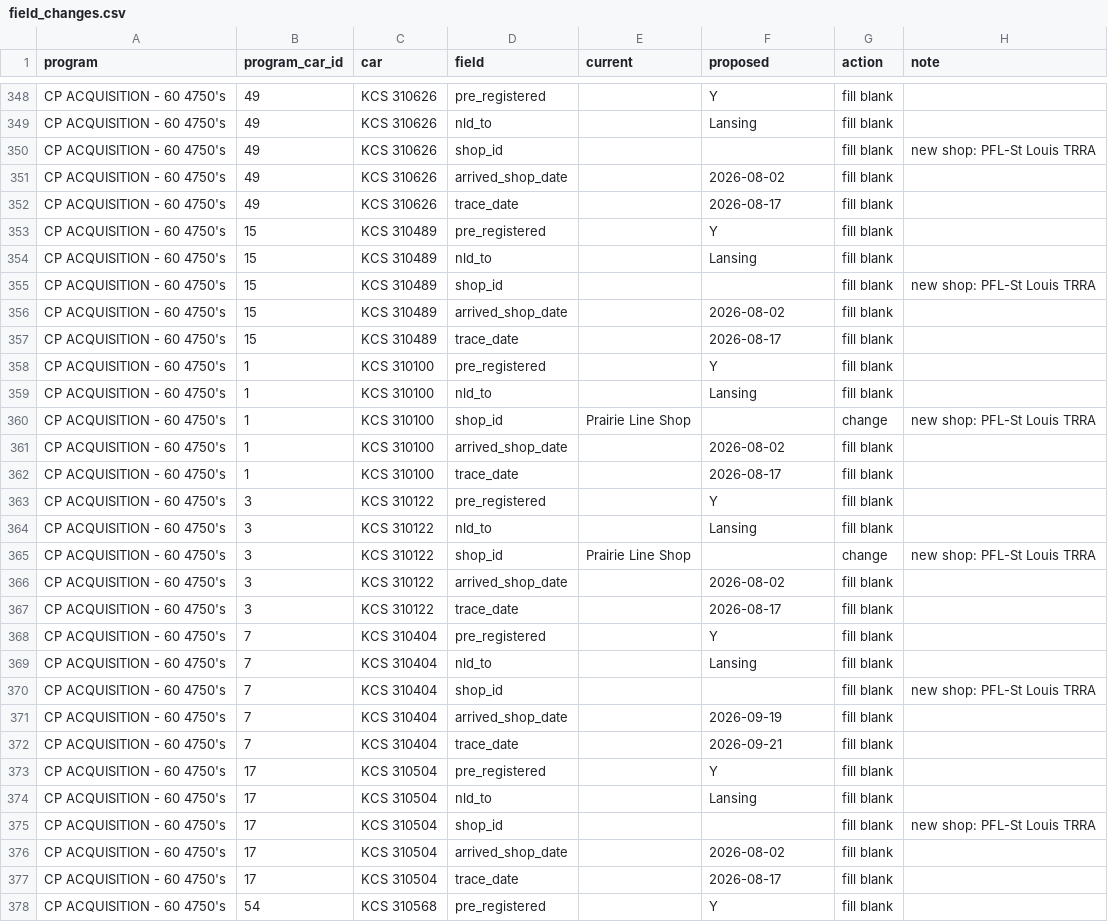
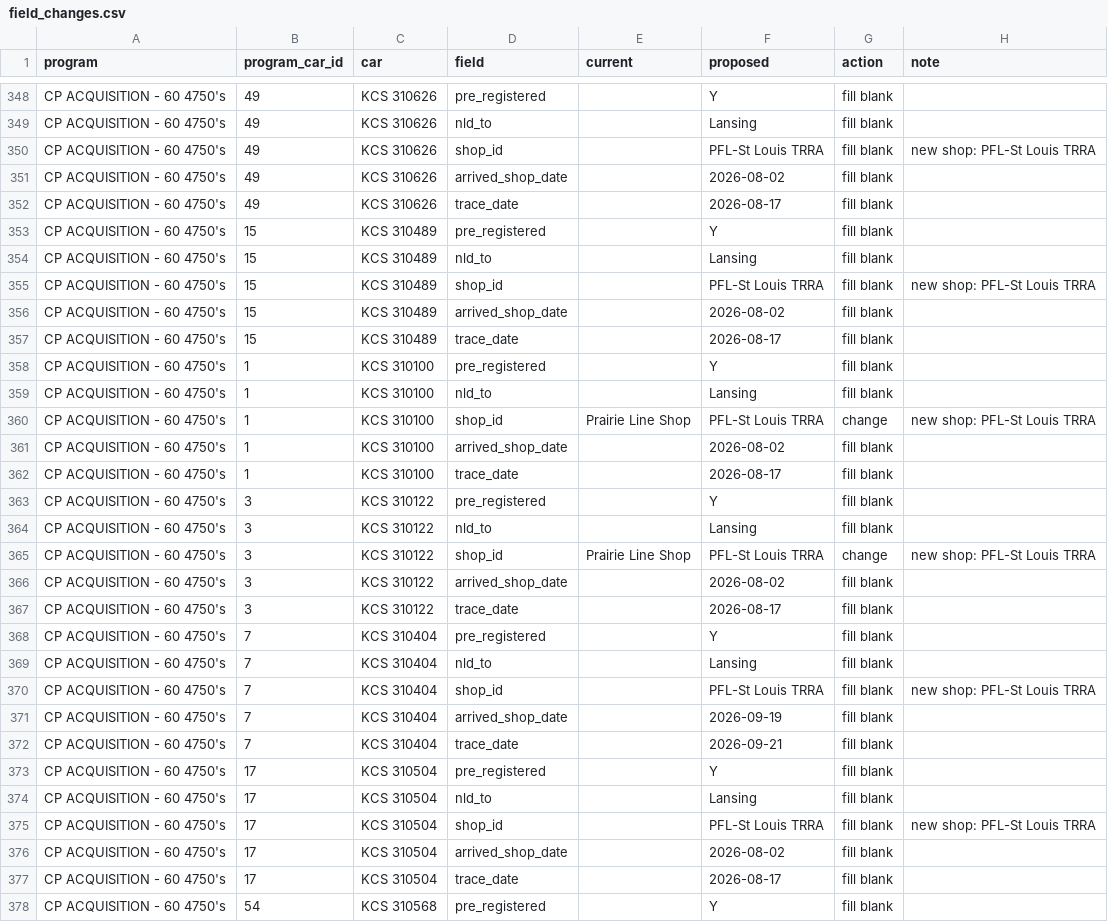
Before and after one commit to RESIDCO/RLMS, a CSV file: previews/program_tracker_sync/field_changes.csv, drawn as a sheet; only a part is shown, gaps mark what is left out; the diff covers the shown part only.

```diff
--- a/previews/program_tracker_sync/field_changes.csv
+++ b/previews/program_tracker_sync/field_changes.csv
@@ -349,3 +349,3 @@ CP ACQUISITION - 60 4750's,49,KCS 310626,pre_registered,,Y,fill blank,
 CP ACQUISITION - 60 4750's,49,KCS 310626,nld_to,,Lansing,fill blank,
-CP ACQUISITION - 60 4750's,49,KCS 310626,shop_id,,,fill blank,new shop: PFL-St Louis TRRA
+CP ACQUISITION - 60 4750's,49,KCS 310626,shop_id,,PFL-St Louis TRRA,fill blank,new shop: PFL-St Louis TRRA
 CP ACQUISITION - 60 4750's,49,KCS 310626,arrived_shop_date,,2026-08-02,fill blank,
@@ -354,3 +354,3 @@ CP ACQUISITION - 60 4750's,15,KCS 310489,pre_registered,,Y,fill blank,
 CP ACQUISITION - 60 4750's,15,KCS 310489,nld_to,,Lansing,fill blank,
-CP ACQUISITION - 60 4750's,15,KCS 310489,shop_id,,,fill blank,new shop: PFL-St Louis TRRA
+CP ACQUISITION - 60 4750's,15,KCS 310489,shop_id,,PFL-St Louis TRRA,fill blank,new shop: PFL-St Louis TRRA
 CP ACQUISITION - 60 4750's,15,KCS 310489,arrived_shop_date,,2026-08-02,fill blank,
@@ -359,3 +359,3 @@ CP ACQUISITION - 60 4750's,1,KCS 310100,pre_registered,,Y,fill blank,
 CP ACQUISITION - 60 4750's,1,KCS 310100,nld_to,,Lansing,fill blank,
-CP ACQUISITION - 60 4750's,1,KCS 310100,shop_id,Prairie Line Shop,,change,new shop: PFL-St Louis TRRA
+CP ACQUISITION - 60 4750's,1,KCS 310100,shop_id,Prairie Line Shop,PFL-St Louis TRRA,change,new shop: PFL-St Louis TRRA
 CP ACQUISITION - 60 4750's,1,KCS 310100,arrived_shop_date,,2026-08-02,fill blank,
@@ -364,3 +364,3 @@ CP ACQUISITION - 60 4750's,3,KCS 310122,pre_registered,,Y,fill blank,
 CP ACQUISITION - 60 4750's,3,KCS 310122,nld_to,,Lansing,fill blank,
-CP ACQUISITION - 60 4750's,3,KCS 310122,shop_id,Prairie Line Shop,,change,new shop: PFL-St Louis TRRA
+CP ACQUISITION - 60 4750's,3,KCS 310122,shop_id,Prairie Line Shop,PFL-St Louis TRRA,change,new shop: PFL-St Louis TRRA
 CP ACQUISITION - 60 4750's,3,KCS 310122,arrived_shop_date,,2026-08-02,fill blank,
@@ -369,3 +369,3 @@ CP ACQUISITION - 60 4750's,7,KCS 310404,pre_registered,,Y,fill blank,
 CP ACQUISITION - 60 4750's,7,KCS 310404,nld_to,,Lansing,fill blank,
-CP ACQUISITION - 60 4750's,7,KCS 310404,shop_id,,,fill blank,new shop: PFL-St Louis TRRA
+CP ACQUISITION - 60 4750's,7,KCS 310404,shop_id,,PFL-St Louis TRRA,fill blank,new shop: PFL-St Louis TRRA
 CP ACQUISITION - 60 4750's,7,KCS 310404,arrived_shop_date,,2026-09-19,fill blank,
@@ -374,3 +374,3 @@ CP ACQUISITION - 60 4750's,17,KCS 310504,pre_registered,,Y,fill blank,
 CP ACQUISITION - 60 4750's,17,KCS 310504,nld_to,,Lansing,fill blank,
-CP ACQUISITION - 60 4750's,17,KCS 310504,shop_id,,,fill blank,new shop: PFL-St Louis TRRA
+CP ACQUISITION - 60 4750's,17,KCS 310504,shop_id,,PFL-St Louis TRRA,fill blank,new shop: PFL-St Louis TRRA
 CP ACQUISITION - 60 4750's,17,KCS 310504,arrived_shop_date,,2026-08-02,fill blank,
```
Also changed, not shown: 74 edited cells elsewhere in this file, 5 other files.
